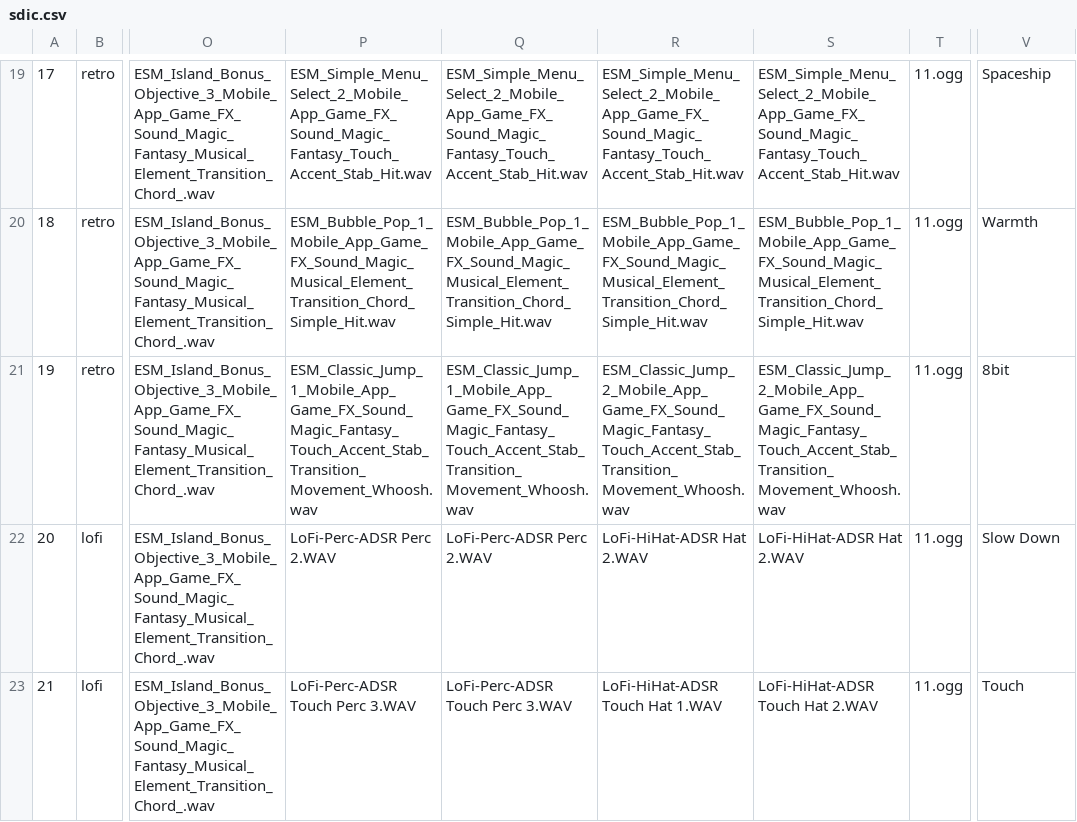
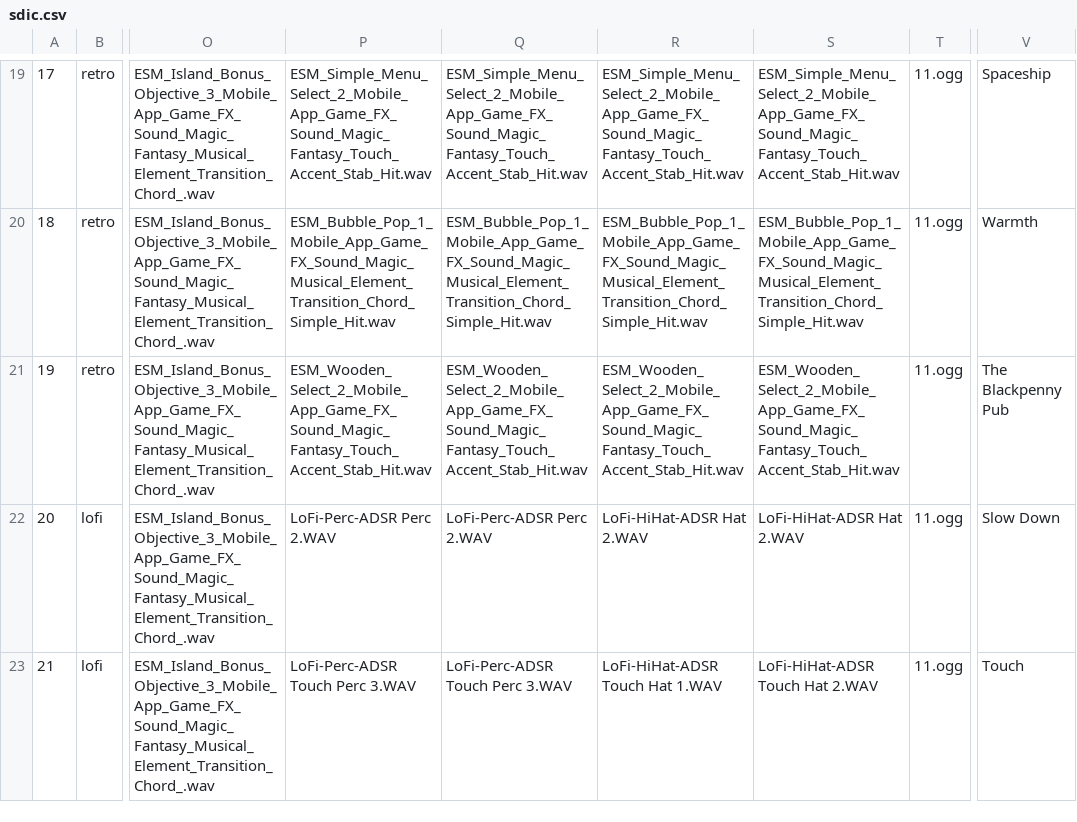
Before and after one commit to Radetzki87/web1, a CSV file: sdic.csv, drawn as a sheet; only a part is shown, gaps mark what is left out; the diff names each change by its address in the sheet, - before the commit and + after, or states it on an @@ line.

Commit message:
Update sdic.csv

```diff
--- a/sdic.csv
+++ b/sdic.csv
-P21: ESM_Classic_Jump_1_Mobile_App_Game_FX_Sound_Magic_Fantasy_Touch_Accent_Stab_Transition_Movement_Whoosh.wav
+P21: ESM_Wooden_Select_2_Mobile_App_Game_FX_Sound_Magic_Fantasy_Touch_Accent_Stab_Hit.wav
-Q21: ESM_Classic_Jump_1_Mobile_App_Game_FX_Sound_Magic_Fantasy_Touch_Accent_Stab_Transition_Movement_Whoosh.wav
+Q21: ESM_Wooden_Select_2_Mobile_App_Game_FX_Sound_Magic_Fantasy_Touch_Accent_Stab_Hit.wav
-R21: ESM_Classic_Jump_2_Mobile_App_Game_FX_Sound_Magic_Fantasy_Touch_Accent_Stab_Transition_Movement_Whoosh.wav
+R21: ESM_Wooden_Select_2_Mobile_App_Game_FX_Sound_Magic_Fantasy_Touch_Accent_Stab_Hit.wav
-S21: ESM_Classic_Jump_2_Mobile_App_Game_FX_Sound_Magic_Fantasy_Touch_Accent_Stab_Transition_Movement_Whoosh.wav
+S21: ESM_Wooden_Select_2_Mobile_App_Game_FX_Sound_Magic_Fantasy_Touch_Accent_Stab_Hit.wav
-V21: 8bit
+V21: The Blackpenny Pub
```
